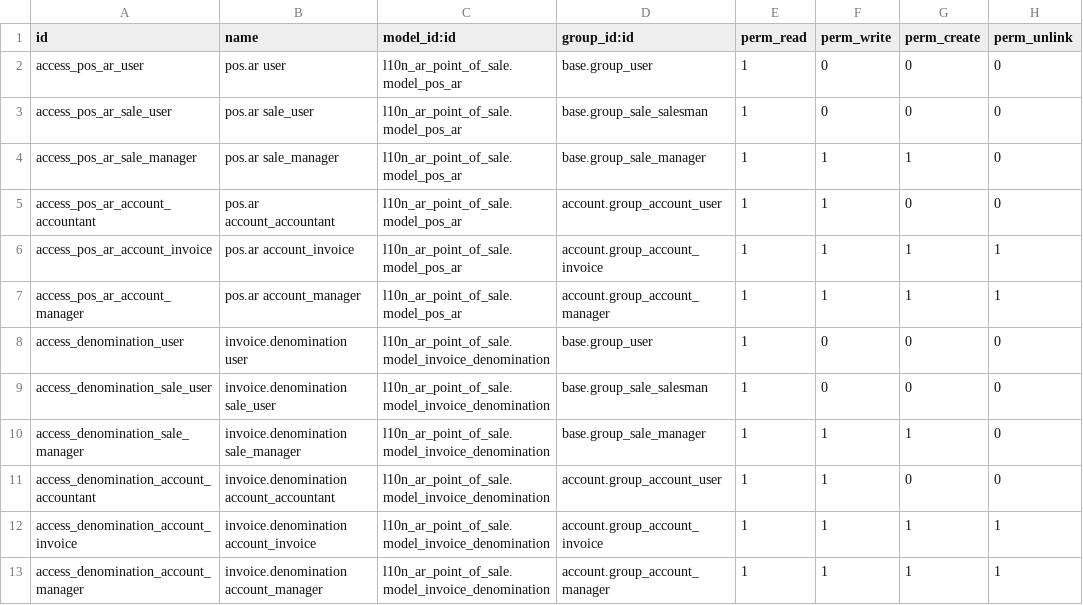
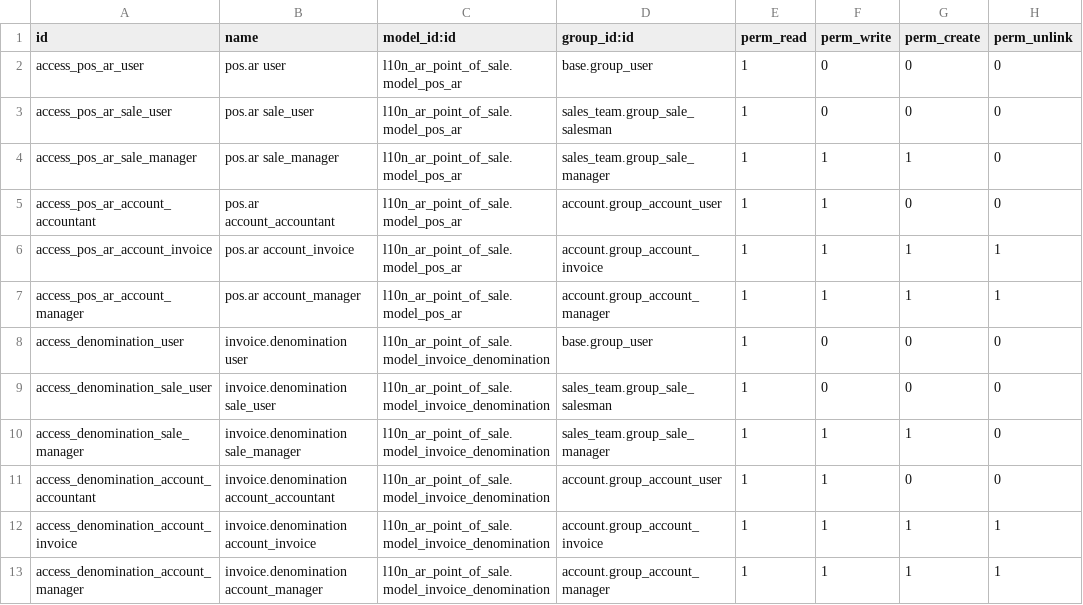
Before and after one commit to OCA/l10n-argentina, a CSV file: l10n_ar_point_of_sale/security/ir.model.access.csv, drawn as a sheet.

Commit message:
[FIX] l10n_ar_point_of_sale Security

```diff
--- a/l10n_ar_point_of_sale/security/ir.model.access.csv
+++ b/l10n_ar_point_of_sale/security/ir.model.access.csv
@@ -2,4 +2,4 @@
 "access_pos_ar_user","pos.ar user","l10n_ar_point_of_sale.model_pos_ar","base.group_user",1,0,0,0
-"access_pos_ar_sale_user","pos.ar sale_user","l10n_ar_point_of_sale.model_pos_ar","base.group_sale_salesman",1,0,0,0
-"access_pos_ar_sale_manager","pos.ar sale_manager","l10n_ar_point_of_sale.model_pos_ar","base.group_sale_manager",1,1,1,0
+"access_pos_ar_sale_user","pos.ar sale_user","l10n_ar_point_of_sale.model_pos_ar","sales_team.group_sale_salesman",1,0,0,0
+"access_pos_ar_sale_manager","pos.ar sale_manager","l10n_ar_point_of_sale.model_pos_ar","sales_team.group_sale_manager",1,1,1,0
 "access_pos_ar_account_accountant","pos.ar account_accountant","l10n_ar_point_of_sale.model_pos_ar","account.group_account_user",1,1,0,0
@@ -8,4 +8,4 @@
 "access_denomination_user","invoice.denomination user","l10n_ar_point_of_sale.model_invoice_denomination","base.group_user",1,0,0,0
-"access_denomination_sale_user","invoice.denomination sale_user","l10n_ar_point_of_sale.model_invoice_denomination","base.group_sale_salesman",1,0,0,0
-"access_denomination_sale_manager","invoice.denomination sale_manager","l10n_ar_point_of_sale.model_invoice_denomination","base.group_sale_manager",1,1,1,0
+"access_denomination_sale_user","invoice.denomination sale_user","l10n_ar_point_of_sale.model_invoice_denomination","sales_team.group_sale_salesman",1,0,0,0
+"access_denomination_sale_manager","invoice.denomination sale_manager","l10n_ar_point_of_sale.model_invoice_denomination","sales_team.group_sale_manager",1,1,1,0
 "access_denomination_account_accountant","invoice.denomination account_accountant","l10n_ar_point_of_sale.model_invoice_denomination","account.group_account_user",1,1,0,0
```
Also changed, not shown: 1 other file.
